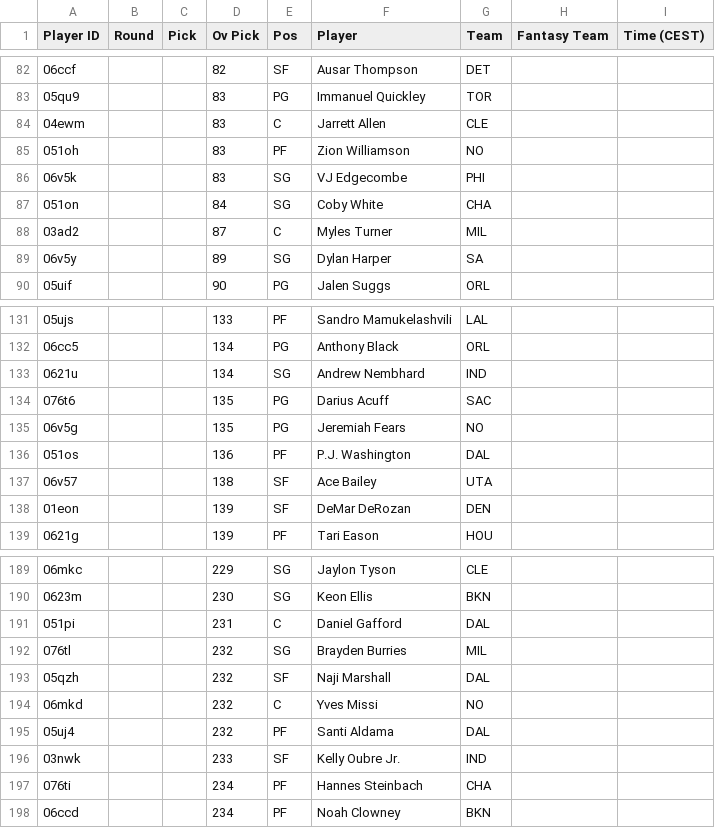
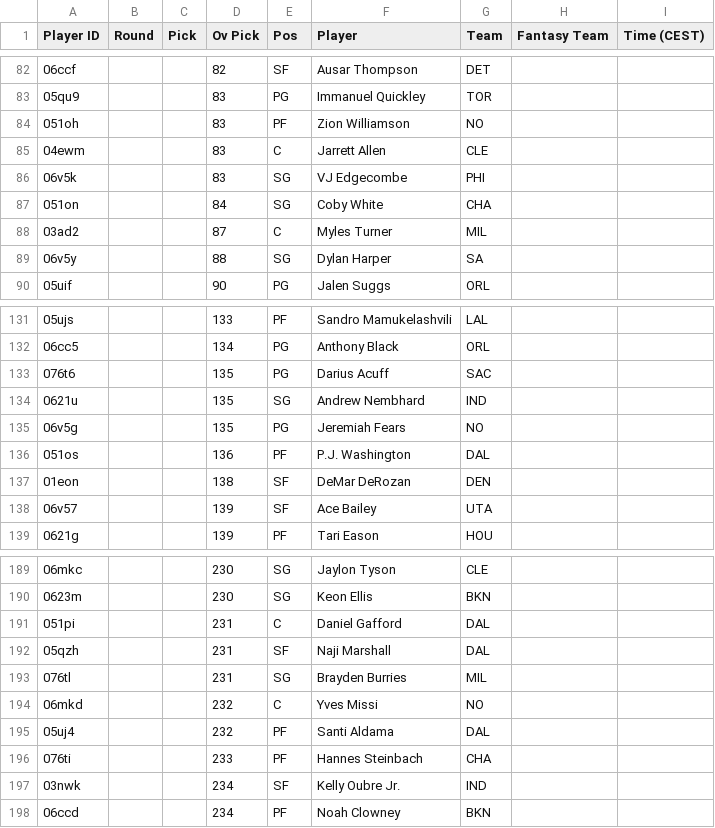
Before and after one commit to Pizzaratops/Taco-Tuesday-HQ, a CSV file: projections/data/fantrax-adp.csv, drawn as a sheet; only a part is shown, gaps mark what is left out; the diff covers the shown part only.

```diff
--- a/projections/data/fantrax-adp.csv
+++ b/projections/data/fantrax-adp.csv
@@ -83,4 +83,4 @@
 "05qu9","","","83","PG","Immanuel Quickley","TOR","",""
+"051oh","","","83","PF","Zion Williamson","NO","",""
 "04ewm","","","83","C","Jarrett Allen","CLE","",""
-"051oh","","","83","PF","Zion Williamson","NO","",""
 "06v5k","","","83","SG","VJ Edgecombe","PHI","",""
@@ -88,3 +88,3 @@
 "03ad2","","","87","C","Myles Turner","MIL","",""
-"06v5y","","","89","SG","Dylan Harper","SA","",""
+"06v5y","","","88","SG","Dylan Harper","SA","",""
 "05uif","","","90","PG","Jalen Suggs","ORL","",""
@@ -132,8 +132,8 @@
 "06cc5","","","134","PG","Anthony Black","ORL","",""
-"0621u","","","134","SG","Andrew Nembhard","IND","",""
 "076t6","","","135","PG","Darius Acuff","SAC","",""
+"0621u","","","135","SG","Andrew Nembhard","IND","",""
 "06v5g","","","135","PG","Jeremiah Fears","NO","",""
 "051os","","","136","PF","P.J. Washington","DAL","",""
-"06v57","","","138","SF","Ace Bailey","UTA","",""
-"01eon","","","139","SF","DeMar DeRozan","DEN","",""
+"01eon","","","138","SF","DeMar DeRozan","DEN","",""
+"06v57","","","139","SF","Ace Bailey","UTA","",""
 "0621g","","","139","PF","Tari Eason","HOU","",""
@@ -189,10 +189,10 @@
-"06mkc","","","229","SG","Jaylon Tyson","CLE","",""
+"06mkc","","","230","SG","Jaylon Tyson","CLE","",""
 "0623m","","","230","SG","Keon Ellis","BKN","",""
 "051pi","","","231","C","Daniel Gafford","DAL","",""
-"076tl","","","232","SG","Brayden Burries","MIL","",""
-"05qzh","","","232","SF","Naji Marshall","DAL","",""
+"05qzh","","","231","SF","Naji Marshall","DAL","",""
+"076tl","","","231","SG","Brayden Burries","MIL","",""
 "06mkd","","","232","C","Yves Missi","NO","",""
 "05uj4","","","232","PF","Santi Aldama","DAL","",""
-"03nwk","","","233","SF","Kelly Oubre Jr.","IND","",""
-"076ti","","","234","PF","Hannes Steinbach","CHA","",""
+"076ti","","","233","PF","Hannes Steinbach","CHA","",""
+"03nwk","","","234","SF","Kelly Oubre Jr.","IND","",""
 "06ccd","","","234","PF","Noah Clowney","BKN","",""
```
Also changed, not shown: 7 added rows, 5 removed rows, 15 moved rows and 13 edited cells elsewhere in this file, 1 other file.
